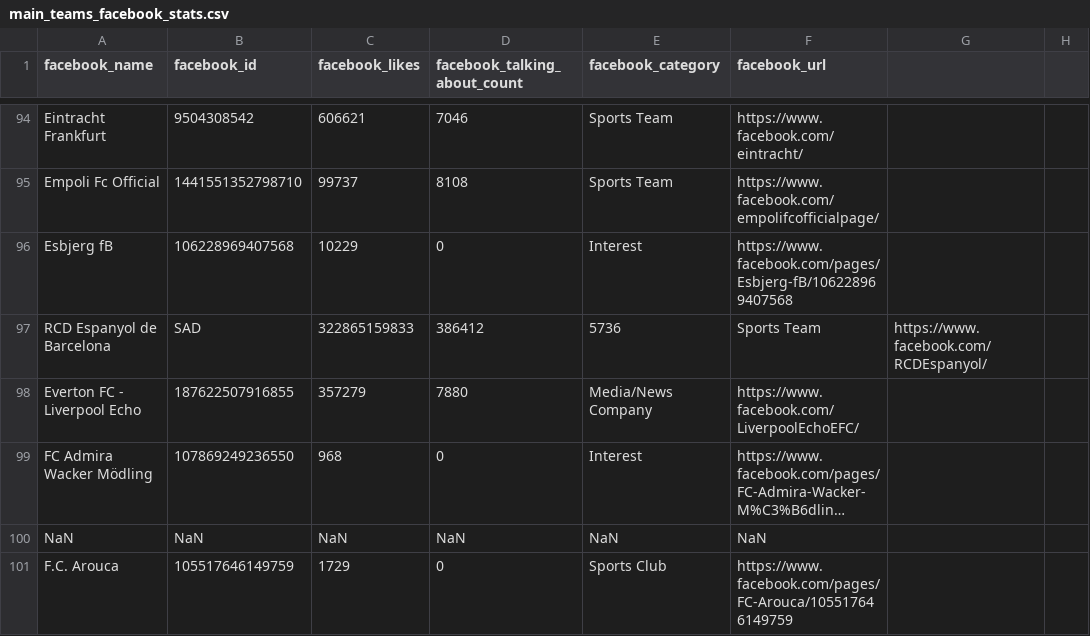
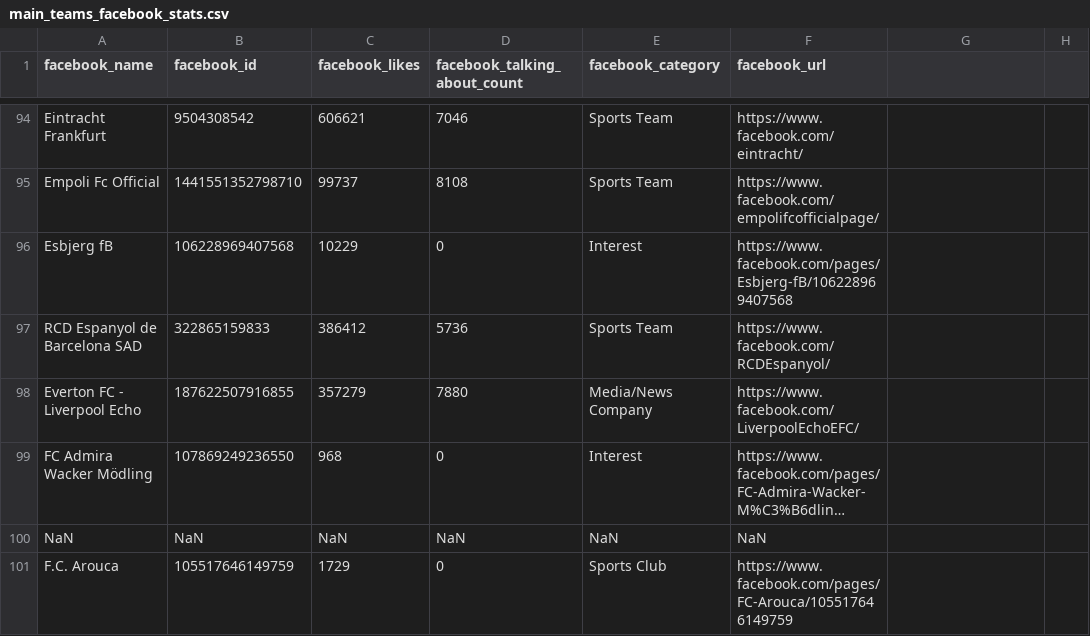
Before and after one commit to gaborlaszlokun/onlab2, a CSV file: main_teams_facebook_stats.csv, drawn as a sheet; only a part is shown, gaps mark what is left out; long unchanged cells end in …; removed rows and columns are numbered as before the commit, all else as after; the diff names each change by its address in the sheet, - before the commit and + after, or states it on an @@ line.

Commit message:
Update main_teams_facebook_stats.csv

```diff
--- a/main_teams_facebook_stats.csv
+++ b/main_teams_facebook_stats.csv
-row 97: RCD Espanyol de Barcelona | SAD | 322865159833 | 386412 | 5736 | Sports Team | https://www.facebook.com/RCDEspanyol/
+row 97: RCD Espanyol de Barcelona SAD | 322865159833 | 386412 | 5736 | Sports Team | https://www.facebook.com/RCDEspanyol/
```
